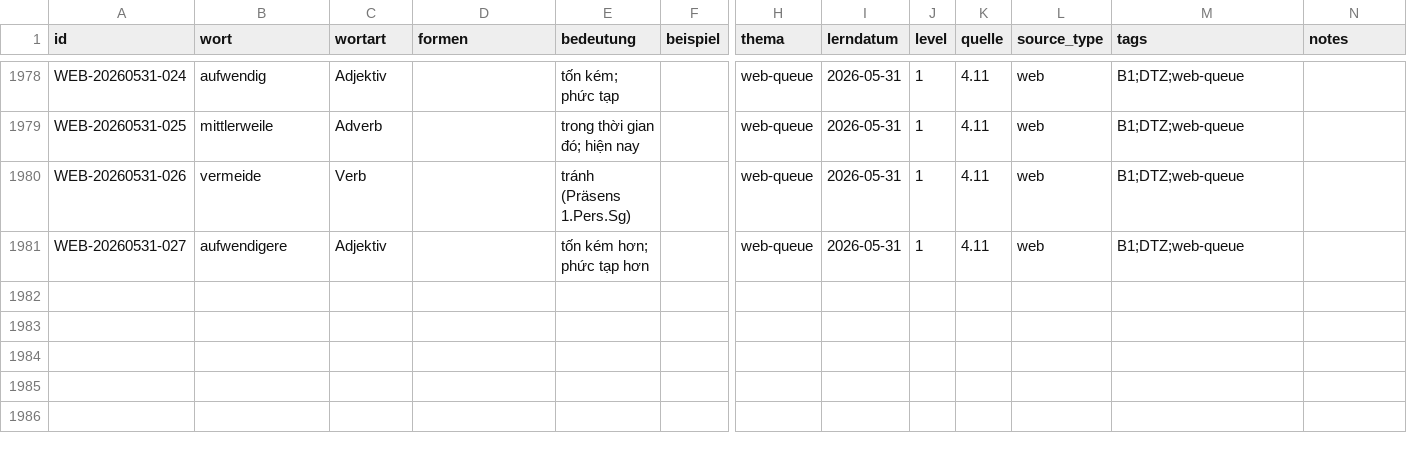
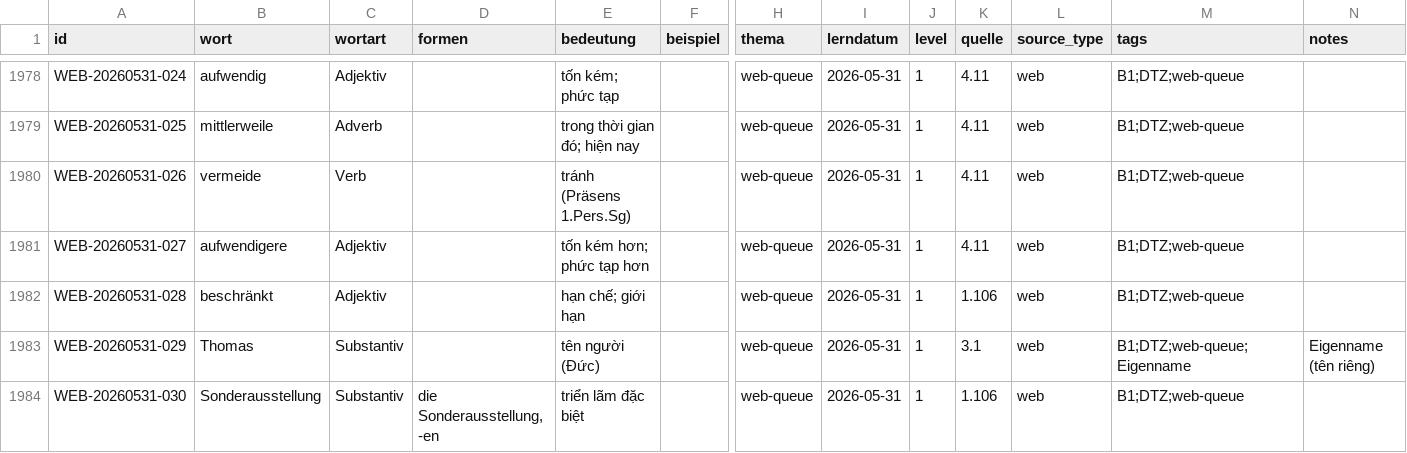
Before and after one commit to henryducmanh/deutsch, a CSV file: data/03_unified/vocab_master.csv, drawn as a sheet; only a part is shown, gaps mark what is left out; rows hold the shown columns only; the diff names each change by its address in the sheet, - before the commit and + after, or states it on an @@ line.

```diff
--- a/data/03_unified/vocab_master.csv
+++ b/data/03_unified/vocab_master.csv
+row 1982: WEB-20260531-028 | beschränkt | Adjektiv |  | hạn chế; giới hạn |  | web-queue | 2026-05-31 | 1 | 1.106 | web | B1;DTZ;web-queue
+row 1983: WEB-20260531-029 | Thomas | Substantiv |  | tên người (Đức) |  | web-queue | 2026-05-31 | 1 | 3.1 | web | B1;DTZ;web-queue;Eigenname | Eigenname (tên riêng)
+row 1984: WEB-20260531-030 | Sonderausstellung | Substantiv | die Sonderausstellung, -en | triển lãm đặc biệt |  | web-queue | 2026-05-31 | 1 | 1.106 | web | B1;DTZ;web-queue
```
Also changed, not shown: output/drills/vocab_new_web.csv, 11 other files.
